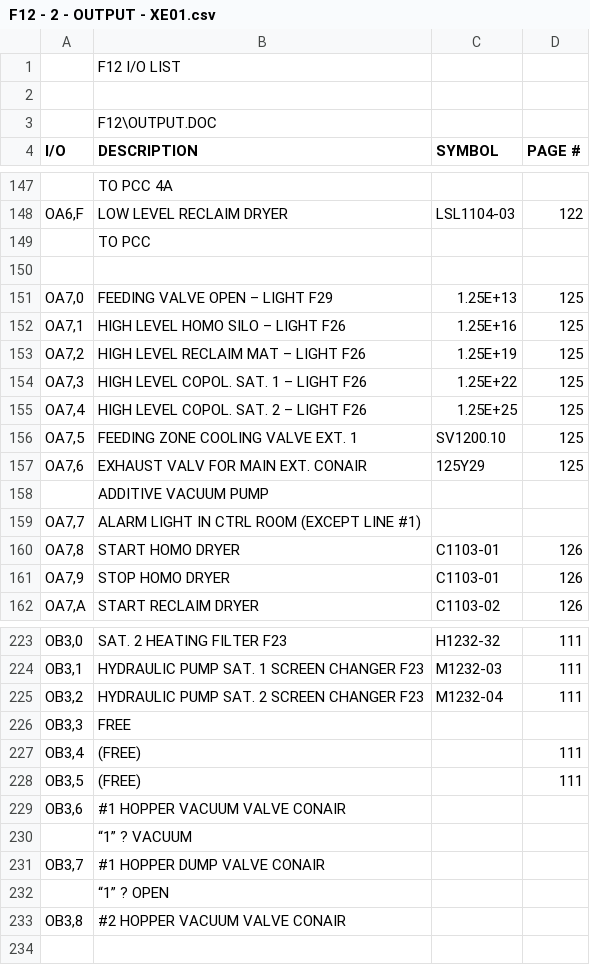
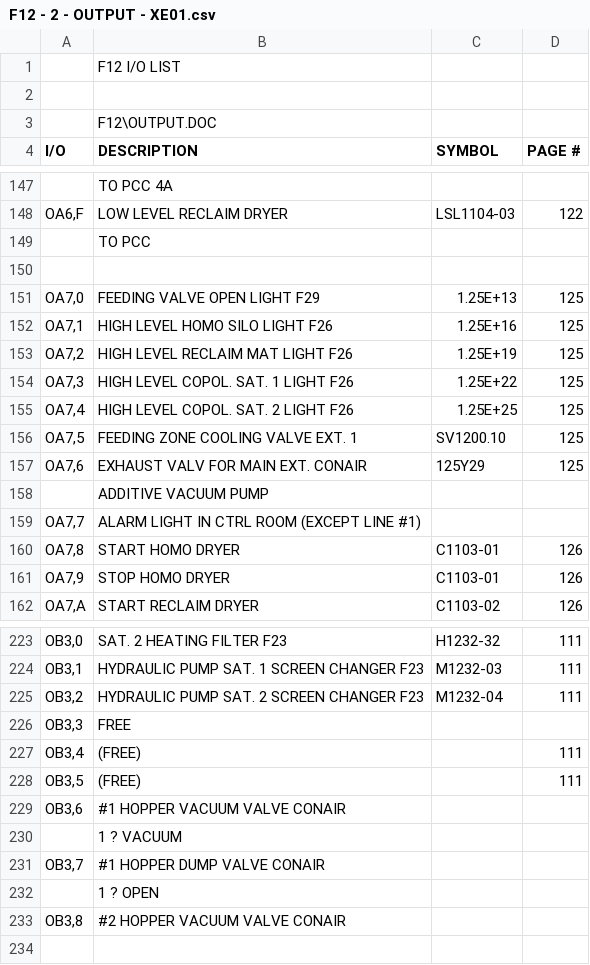
Before and after one commit to AMTOPPME/Maintenance-Smart, a CSV file: IODescriptionList/F12/OUTPUT/F12 - 2 - OUTPUT - XE01.csv, drawn as a sheet; only a part is shown, gaps mark what is left out; the diff names each change by its address in the sheet, - before the commit and + after, or states it on an @@ line.

Commit message:
Update F12 - 2 - OUTPUT - XE01.csv

```diff
--- a/IODescriptionList/F12/OUTPUT/F12 - 2 - OUTPUT - XE01.csv
+++ b/IODescriptionList/F12/OUTPUT/F12 - 2 - OUTPUT - XE01.csv
-B151 (DESCRIPTION): FEEDING VALVE OPEN – LIGHT F29
+B151 (DESCRIPTION): FEEDING VALVE OPEN LIGHT F29
-B152 (DESCRIPTION): HIGH LEVEL HOMO SILO – LIGHT F26
+B152 (DESCRIPTION): HIGH LEVEL HOMO SILO LIGHT F26
-B153 (DESCRIPTION): HIGH LEVEL RECLAIM MAT – LIGHT F26
+B153 (DESCRIPTION): HIGH LEVEL RECLAIM MAT LIGHT F26
-B154 (DESCRIPTION): HIGH LEVEL COPOL. SAT. 1 – LIGHT F26
+B154 (DESCRIPTION): HIGH LEVEL COPOL. SAT. 1 LIGHT F26
-B155 (DESCRIPTION): HIGH LEVEL COPOL. SAT. 2 – LIGHT F26
+B155 (DESCRIPTION): HIGH LEVEL COPOL. SAT. 2 LIGHT F26
-B230 (DESCRIPTION): “1” ? VACUUM
+B230 (DESCRIPTION): 1 ? VACUUM
-B232 (DESCRIPTION): “1” ? OPEN
+B232 (DESCRIPTION): 1 ? OPEN
```
